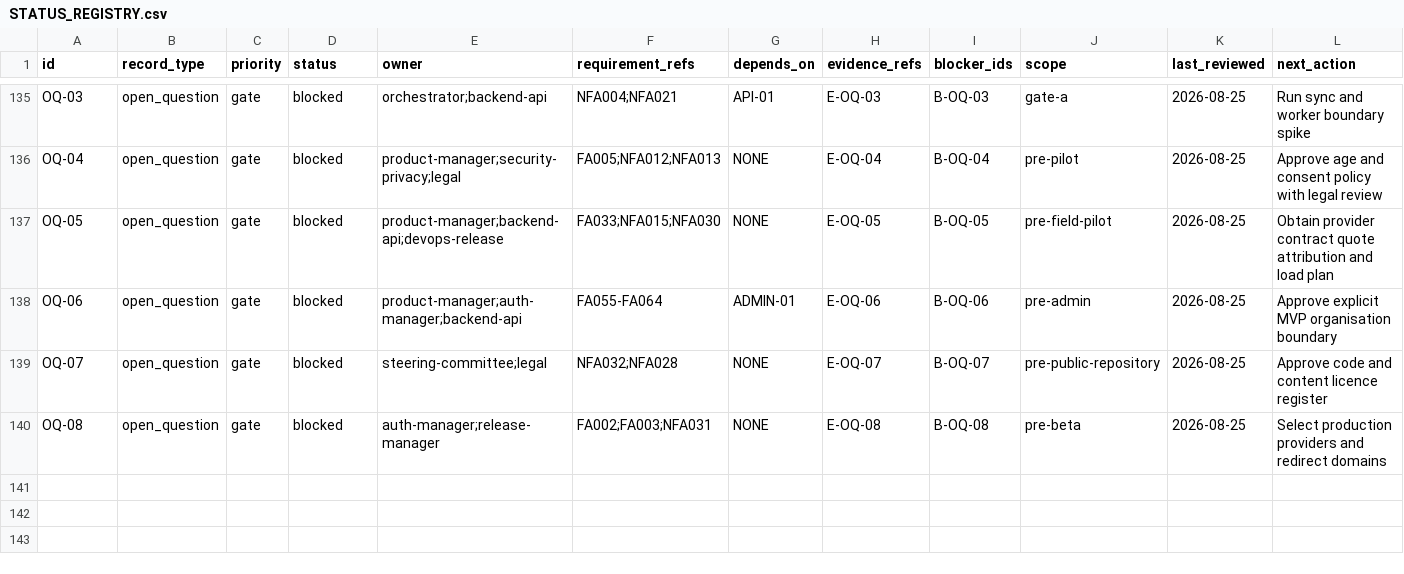
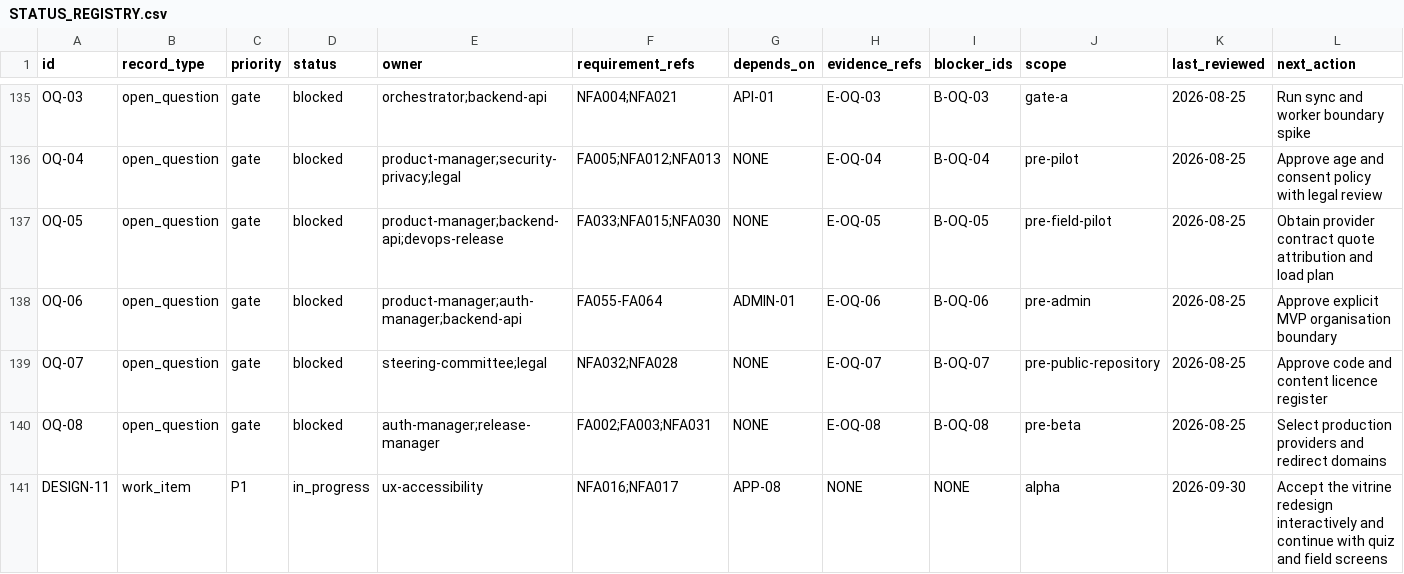
Before and after one commit to noahilli/plantini, a CSV file: knowledge/state/STATUS_REGISTRY.csv, drawn as a sheet; only a part is shown, gaps mark what is left out.

Commit message:
change (DESIGN-11) add the ecosystem vitrine, bundle Caprasimo and Figtree, and modernise home, list, herbarium and login
- Caprasimo/Figtree were referenced by the theme but never bundled, so the app
  rendered in Roboto. Fonts (SIL OFL) are now assets; Caprasimo is mapped to
  every weight to avoid synthetic faux-bold; reading sizes +1 pt.
- EcosystemVitrine: the app's Blender module in a glass display case on a
  walnut plinth with a brass plaque. Projection is fit-to-bounds and cached as
  ui.Picture per (world, angle, size); only the home hero and login sway, for
  two swings, then rest.
- Home hero, ecosystem cards and the herbarium shelves use the vitrine instead
  of generated background images; the star count, level totals and shelf
  progress are real data only.
- Login is scrollable (overflow on short screens); ecosystem card titles wrap
  instead of breaking inside a word at 320 px.
- Module parsing moved to world_module.dart and shared with the path view.
- serve-flutter-review.py serves the app shell for SPA routes.

```diff
--- a/knowledge/state/STATUS_REGISTRY.csv
+++ b/knowledge/state/STATUS_REGISTRY.csv
@@ -140 +140,2 @@ OQ-07,open_question,gate,blocked,steering-committee;legal,NFA032;NFA028,NONE,E-O
 OQ-08,open_question,gate,blocked,auth-manager;release-manager,FA002;FA003;NFA031,NONE,E-OQ-08,B-OQ-08,pre-beta,2026-08-25,Select production providers and redirect domains
+DESIGN-11,work_item,P1,in_progress,ux-accessibility,NFA016;NFA017,APP-08,NONE,NONE,alpha,2026-09-30,Accept the vitrine redesign interactively and continue with quiz and field screens
```
Also changed, not shown: 20 other files.
